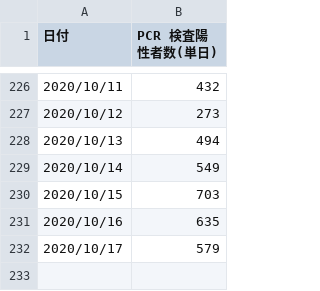
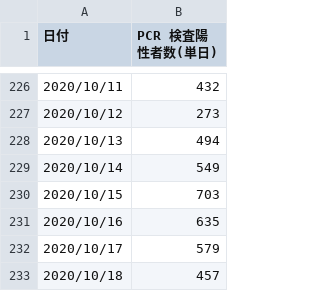
Before and after one commit to k-yamasaki-zakisan/Python-script, a CSV file: Selenium/tmp_format/pcr_positive_daily.csv, drawn as a sheet; only a part is shown, gaps mark what is left out; the diff names each change by its address in the sheet, - before the commit and + after, or states it on an @@ line.

```diff
--- a/Selenium/tmp_format/pcr_positive_daily.csv
+++ b/Selenium/tmp_format/pcr_positive_daily.csv
+row 233: 2020/10/18 | 457
```
Also changed, not shown: Selenium/corona_summary_data_in_japan.csv, Selenium/tmp_format/cases_total.csv, 8 other files.
